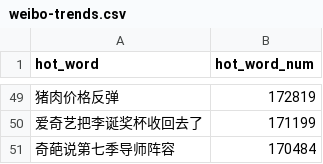
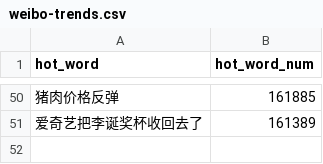
Before and after one commit to wuwe1/weibo-trends-archive, a CSV file: weibo-trends.csv, drawn as a sheet; only a part is shown, gaps mark what is left out; the diff covers the shown part only.

```diff
--- a/weibo-trends.csv
+++ b/weibo-trends.csv
@@ -49,3 +50,2 @@
-"猪肉价格反弹","172819"
-"爱奇艺把李诞奖杯收回去了","171199"
-"奇葩说第七季导师阵容","170484"
+"猪肉价格反弹","161885"
+"爱奇艺把李诞奖杯收回去了","161389"
```
Also changed, not shown: 23 added rows, 22 removed rows and 25 edited cells elsewhere in this file, 1 other file.
